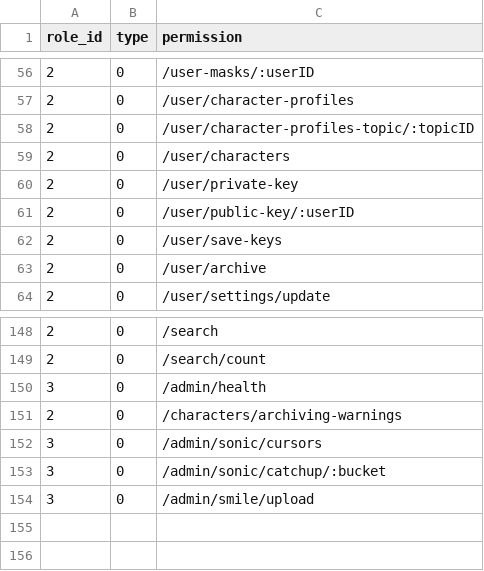
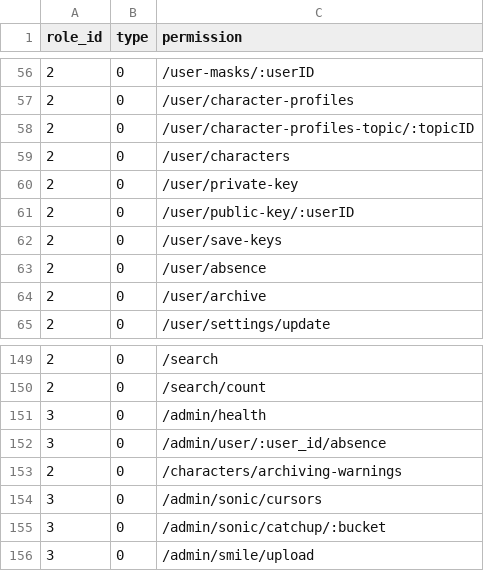
Before and after one commit to kate-makarova/cuento-backend, a CSV file: src/Install/permissions.csv, drawn as a sheet; only a part is shown, gaps mark what is left out; the diff names each change by its address in the sheet, - before the commit and + after, or states it on an @@ line.

```diff
--- a/src/Install/permissions.csv
+++ b/src/Install/permissions.csv
+row 63: 2 | 0 | /user/absence
+row 152: 3 | 0 | /admin/user/:user_id/absence
```
Also changed, not shown: 2 other files.
